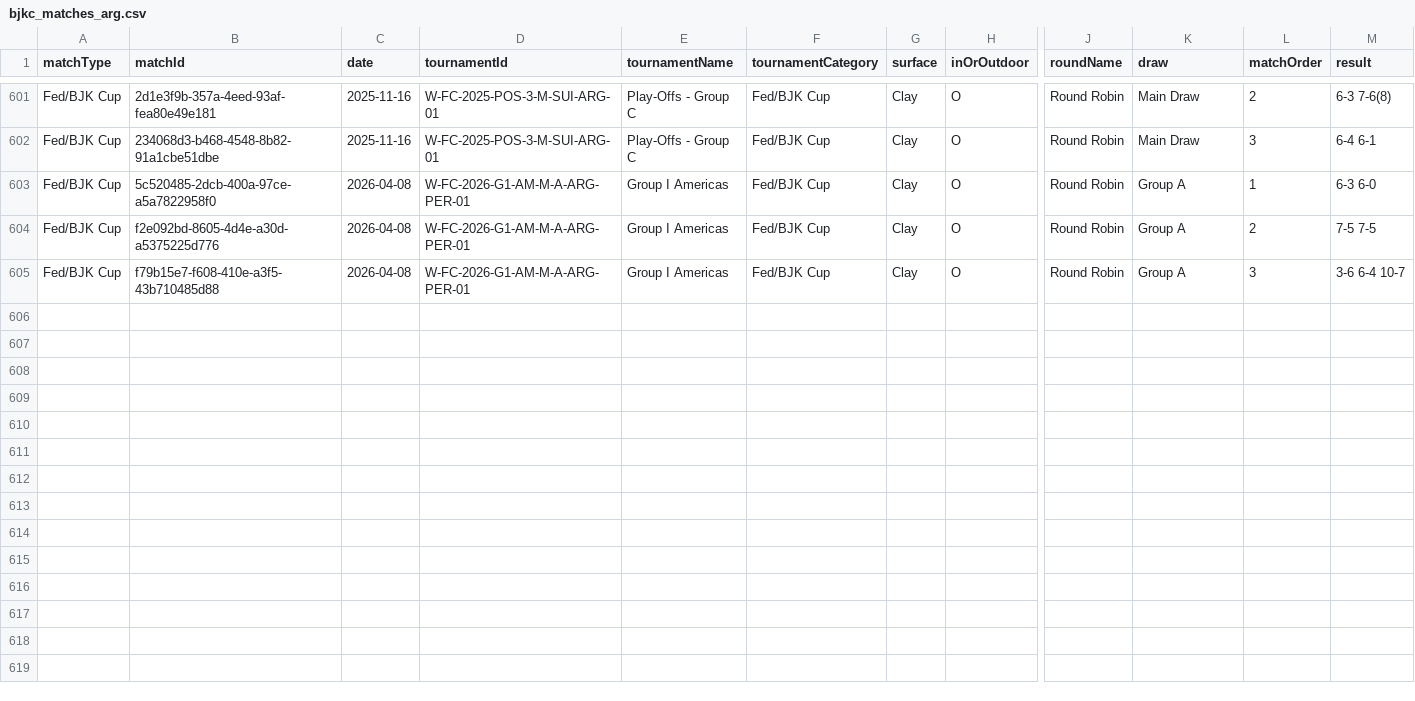
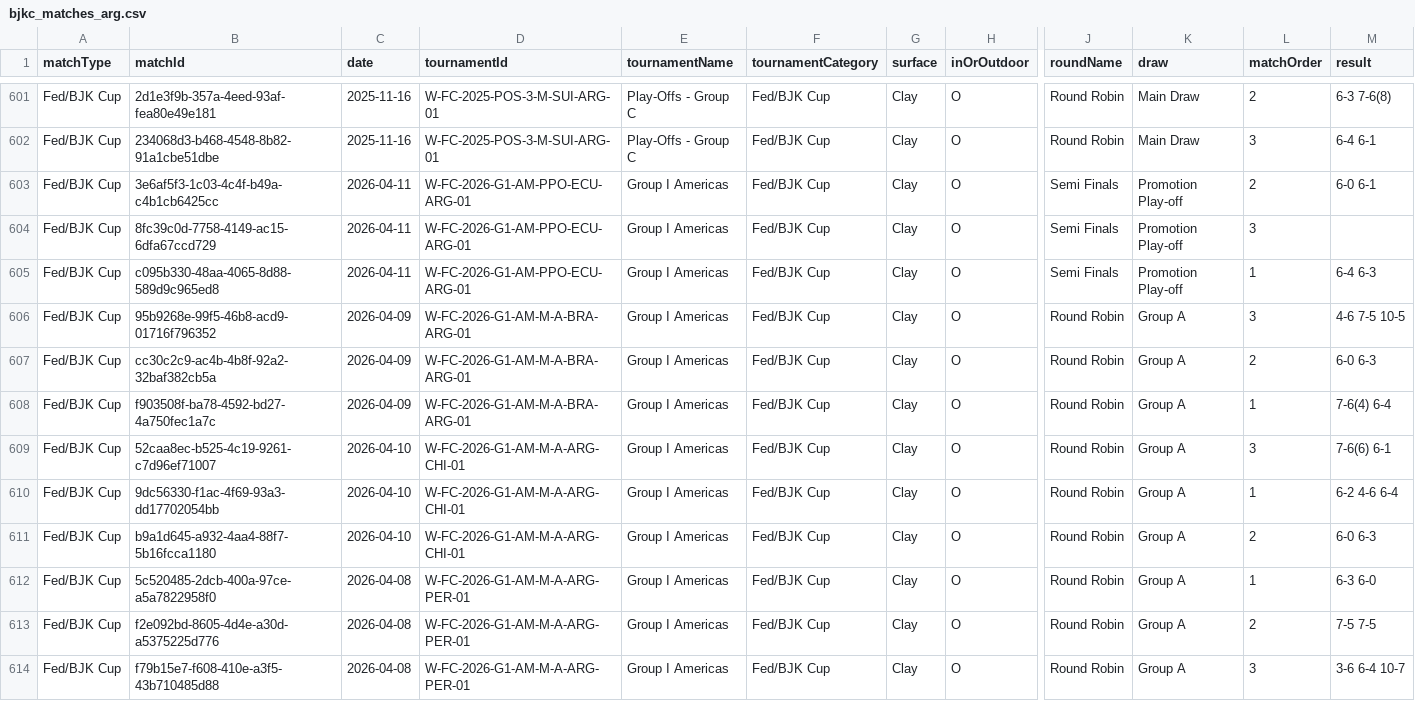
Before and after one commit to tomistgg/tenis-fem-arg, a CSV file: data/bjkc_matches_arg.csv, drawn as a sheet; only a part is shown, gaps mark what is left out; rows hold the shown columns only; the diff names each change by its address in the sheet, - before the commit and + after, or states it on an @@ line.

Commit message:
load bjkc matches ibague

```diff
--- a/data/bjkc_matches_arg.csv
+++ b/data/bjkc_matches_arg.csv
+row 603: Fed/BJK Cup | 3e6af5f3-1c03-4c4f-b49a-c4b1cb6425cc | 2026-04-11 | W-FC-2026-G1-AM-PPO-ECU-ARG-01 | Group I Americas | Fed/BJK Cup | Clay | O | Semi Finals | Promotion Play-off | 2 | 6-0 6-1
+row 604: Fed/BJK Cup | 8fc39c0d-7758-4149-ac15-6dfa67ccd729 | 2026-04-11 | W-FC-2026-G1-AM-PPO-ECU-ARG-01 | Group I Americas | Fed/BJK Cup | Clay | O | Semi Finals | Promotion Play-off | 3
+row 605: Fed/BJK Cup | c095b330-48aa-4065-8d88-589d9c965ed8 | 2026-04-11 | W-FC-2026-G1-AM-PPO-ECU-ARG-01 | Group I Americas | Fed/BJK Cup | Clay | O | Semi Finals | Promotion Play-off | 1 | 6-4 6-3
+row 606: Fed/BJK Cup | 95b9268e-99f5-46b8-acd9-01716f796352 | 2026-04-09 | W-FC-2026-G1-AM-M-A-BRA-ARG-01 | Group I Americas | Fed/BJK Cup | Clay | O | Round Robin | Group A | 3 | 4-6 7-5 10-5
+row 607: Fed/BJK Cup | cc30c2c9-ac4b-4b8f-92a2-32baf382cb5a | 2026-04-09 | W-FC-2026-G1-AM-M-A-BRA-ARG-01 | Group I Americas | Fed/BJK Cup | Clay | O | Round Robin | Group A | 2 | 6-0 6-3
+row 608: Fed/BJK Cup | f903508f-ba78-4592-bd27-4a750fec1a7c | 2026-04-09 | W-FC-2026-G1-AM-M-A-BRA-ARG-01 | Group I Americas | Fed/BJK Cup | Clay | O | Round Robin | Group A | 1 | 7-6(4) 6-4
+row 609: Fed/BJK Cup | 52caa8ec-b525-4c19-9261-c7d96ef71007 | 2026-04-10 | W-FC-2026-G1-AM-M-A-ARG-CHI-01 | Group I Americas | Fed/BJK Cup | Clay | O | Round Robin | Group A | 3 | 7-6(6) 6-1
+row 610: Fed/BJK Cup | 9dc56330-f1ac-4f69-93a3-dd17702054bb | 2026-04-10 | W-FC-2026-G1-AM-M-A-ARG-CHI-01 | Group I Americas | Fed/BJK Cup | Clay | O | Round Robin | Group A | 1 | 6-2 4-6 6-4
+row 611: Fed/BJK Cup | b9a1d645-a932-4aa4-88f7-5b16fcca1180 | 2026-04-10 | W-FC-2026-G1-AM-M-A-ARG-CHI-01 | Group I Americas | Fed/BJK Cup | Clay | O | Round Robin | Group A | 2 | 6-0 6-3
```
